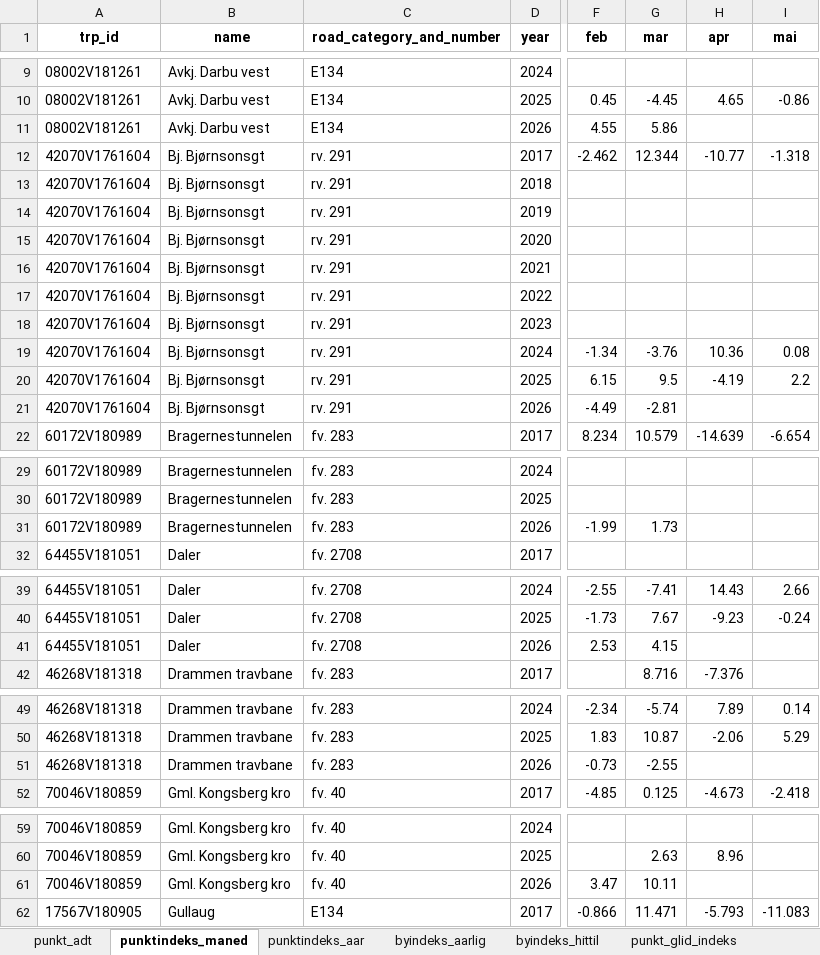
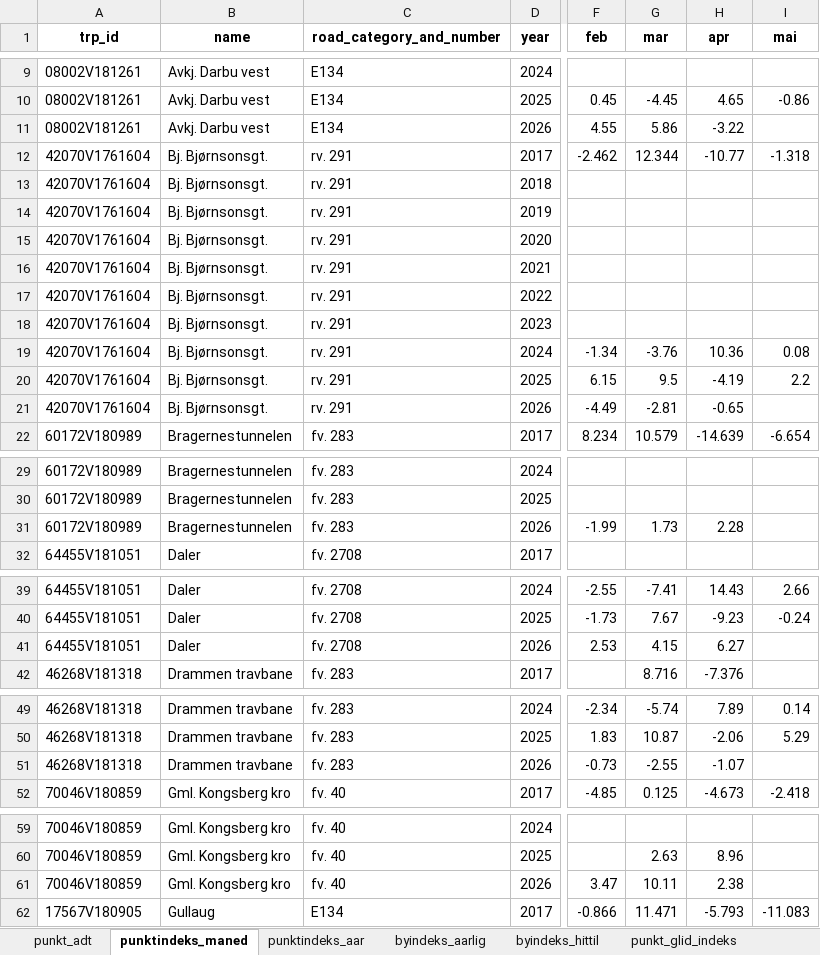
Before and after one commit to snohan/byindeks, an Excel workbook: data_indexpoints_tidy/tallmateriale_1952.xlsx, sheet punktindeks_maned, drawn as a sheet; only a part is shown, gaps mark what is left out; values as stored, in another font and other column widths than the file's, no borders; the diff covers the shown part only; the diff names each change by its address in the sheet, - before the commit and + after, or states it on an @@ line.

```diff
--- a/data_indexpoints_tidy/tallmateriale_1952.xlsx (sheet punktindeks_maned)
+++ b/data_indexpoints_tidy/tallmateriale_1952.xlsx (sheet punktindeks_maned)
-H11 (apr): (empty)
+H11 (apr): -3.22
-B12:B21 (name): Bj. Bjørnsonsgt
+B12:B21 (name): Bj. Bjørnsonsgt.
-H21 (apr): (empty)
+H21 (apr): -0.65
-H31 (apr): (empty)
+H31 (apr): 2.28
-H41 (apr): (empty)
+H41 (apr): 6.27
-H51 (apr): (empty)
+H51 (apr): -1.07
-H61 (apr): (empty)
+H61 (apr): 2.38
```
Also changed, not shown: 23 edited cells elsewhere in this sheet, sheet punkt_glid_indeks, sheet byindeks_hittil, sheet punkt_adt, sheet by_glid_indeks, sheet punktindeks_aar, sheet byindeks_aarlig, 12 other files.
